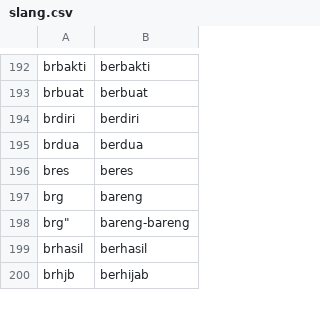
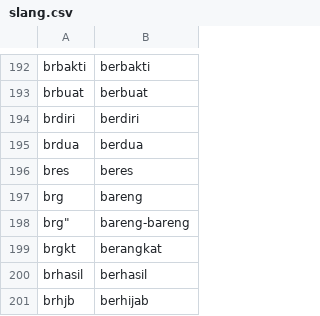
Before and after one commit to NazirArifin/pantunify, a CSV file: data/slang.csv, drawn as a sheet; only a part is shown, gaps mark what is left out.

```diff
--- a/data/slang.csv
+++ b/data/slang.csv
@@ -198,2 +198,3 @@ brg,bareng
 "brg""",bareng-bareng
+brgkt,berangkat
 brhasil,berhasil
```
Also changed, not shown: data/article5/manual_bi_random_sample_augmented.csv, data/article5/synthetic_hiatus_train.csv, 14 other files.
